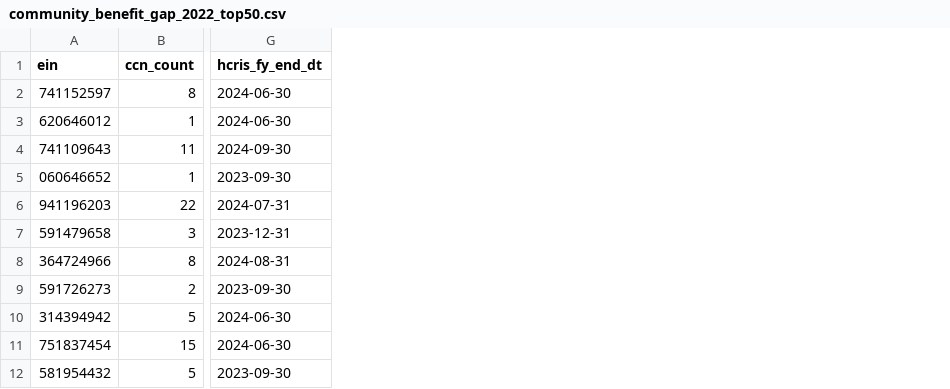
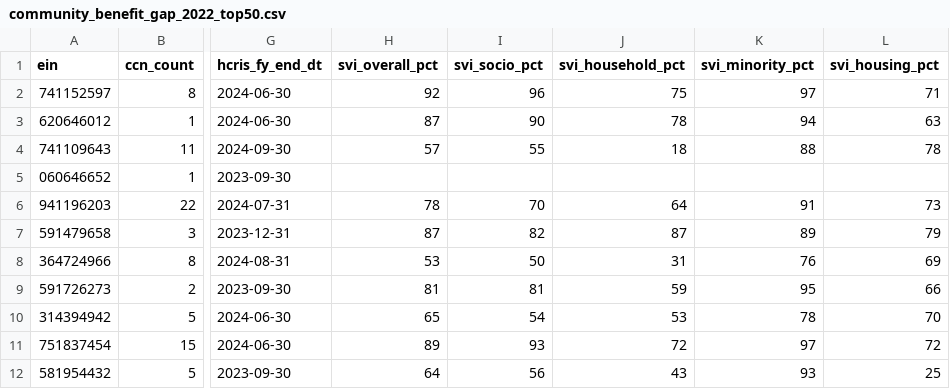
Before and after one commit to cbetz/trove, a CSV file: artifacts/community_benefit_gap_2022_top50.csv, drawn as a sheet; only a part is shown, gaps mark what is left out; the diff names each change by its address in the sheet, - before the commit and + after, or states it on an @@ line.

```diff
--- a/artifacts/community_benefit_gap_2022_top50.csv
+++ b/artifacts/community_benefit_gap_2022_top50.csv
+column H (svi_overall_pct), rows 2-12: 92 | 87 | 57 |  | 78 | 87 | 53 | 81 | 65 | 89 | 64
+column I (svi_socio_pct), rows 2-12: 96 | 90 | 55 |  | 70 | 82 | 50 | 81 | 54 | 93 | 56
+column J (svi_household_pct), rows 2-12: 75 | 78 | 18 |  | 64 | 87 | 31 | 59 | 53 | 72 | 43
+column K (svi_minority_pct), rows 2-12: 97 | 94 | 88 |  | 91 | 89 | 76 | 95 | 78 | 97 | 93
+column L (svi_housing_pct), rows 2-12: 71 | 63 | 78 |  | 73 | 79 | 69 | 66 | 70 | 72 | 25
```
Also changed, not shown: 16 other files.
